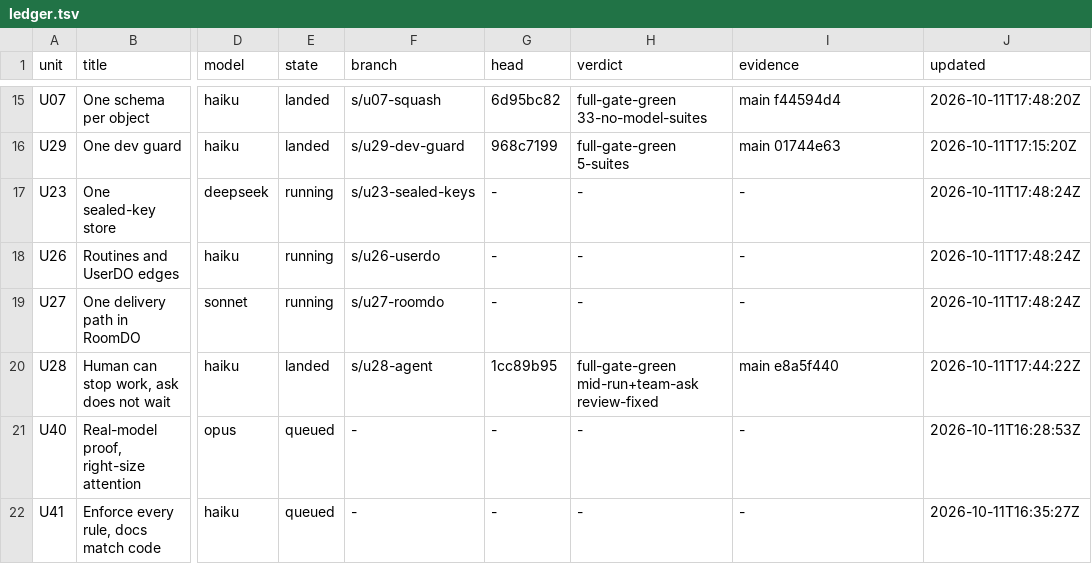
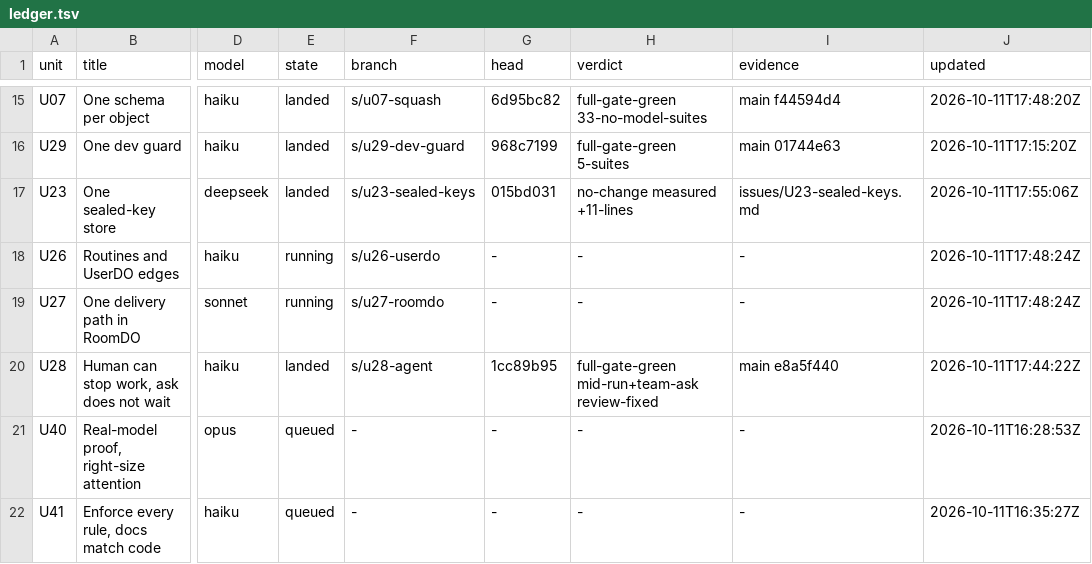
Before and after one commit to keyurbodar/kiko, a TSV file: issues/ledger.tsv, drawn as a sheet; only a part is shown, gaps mark what is left out; the diff names each change by its address in the sheet, - before the commit and + after, or states it on an @@ line.

```diff
--- a/issues/ledger.tsv
+++ b/issues/ledger.tsv
-E17 (state): running
+E17 (state): landed
-G17 (head): -
+G17 (head): 015bd031
-H17 (verdict): -
+H17 (verdict): no-change measured +11-lines
-I17 (evidence): -
+I17 (evidence): issues/U23-sealed-keys.md
-J17 (updated): 2026-10-11T17:48:24Z
+J17 (updated): 2026-10-11T17:55:06Z
```
Also changed, not shown: issues/decisions.tsv.
